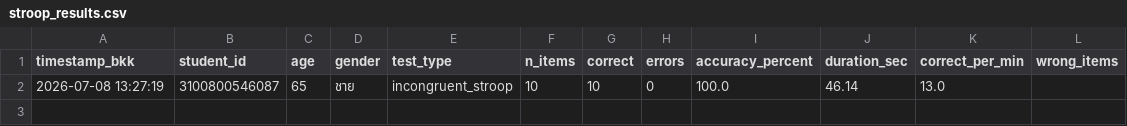
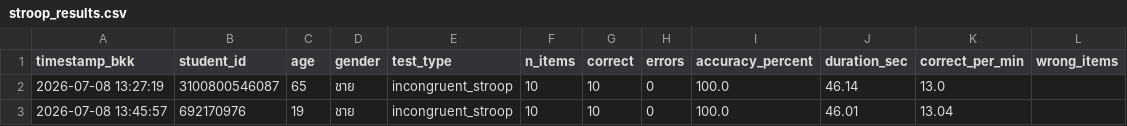
Before and after one commit to PythonianSt/Stroop, a CSV file: stroop_results.csv, drawn as a sheet.

Commit message:
Add Stroop result 692170976 2026-07-08 13:45:57

```diff
--- a/stroop_results.csv
+++ b/stroop_results.csv
@@ -2 +2,2 @@ timestamp_bkk,student_id,age,gender,test_type,n_items,correct,errors,accuracy_pe
 2026-07-08 13:27:19,3100800546087,65,ชาย,incongruent_stroop,10,10,0,100.0,46.14,13.0,
+2026-07-08 13:45:57,692170976,19,ชาย,incongruent_stroop,10,10,0,100.0,46.01,13.04,
```
